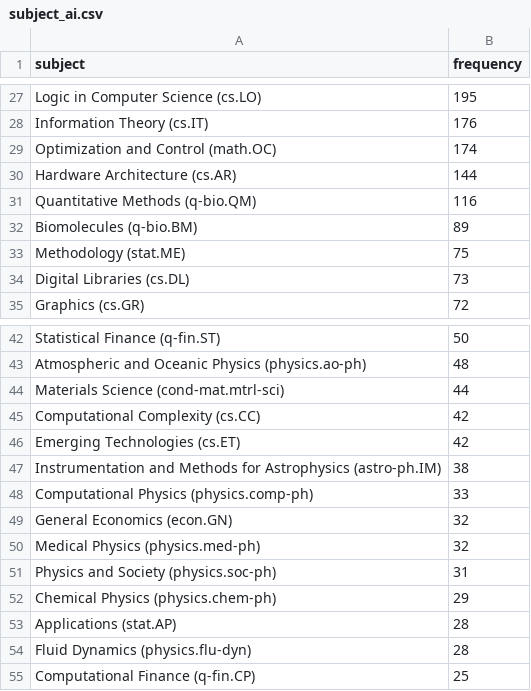
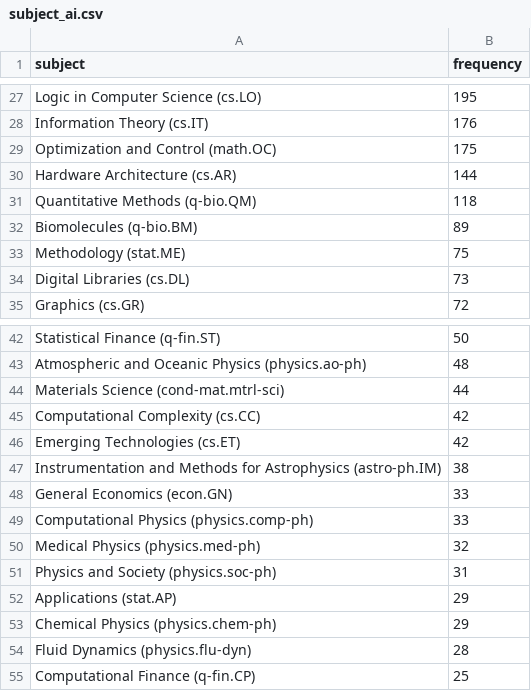
Before and after one commit to ThomasKranz/arxiv_ETL, a CSV file: data/subject_ai.csv, drawn as a sheet; only a part is shown, gaps mark what is left out; the diff covers the shown part only.

```diff
--- a/data/subject_ai.csv
+++ b/data/subject_ai.csv
@@ -28,5 +28,5 @@ Logic in Computer Science (cs.LO),195
 Information Theory (cs.IT),176
-Optimization and Control (math.OC),174
+Optimization and Control (math.OC),175
 Hardware Architecture (cs.AR),144
-Quantitative Methods (q-bio.QM),116
+Quantitative Methods (q-bio.QM),118
 Biomolecules (q-bio.BM),89
@@ -47,8 +47,8 @@ Emerging Technologies (cs.ET),42
 Instrumentation and Methods for Astrophysics (astro-ph.IM),38
+General Economics (econ.GN),33
 Computational Physics (physics.comp-ph),33
-General Economics (econ.GN),32
 Medical Physics (physics.med-ph),32
 Physics and Society (physics.soc-ph),31
+Applications (stat.AP),29
 Chemical Physics (physics.chem-ph),29
-Applications (stat.AP),28
 Fluid Dynamics (physics.flu-dyn),28
```
Also changed, not shown: 1 added row, 1 removed row and 20 edited cells elsewhere in this file, 2 other files.
